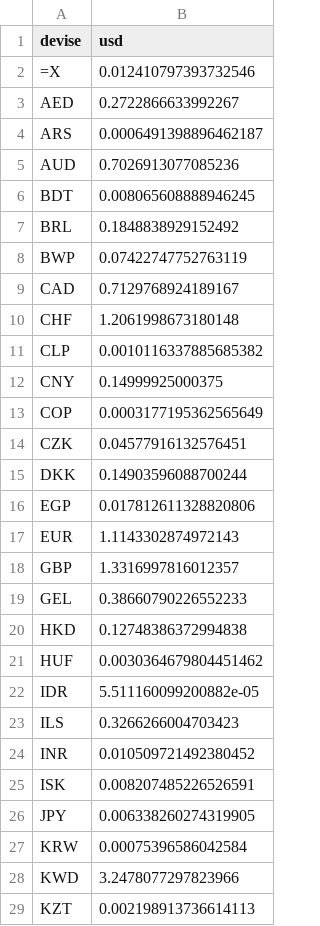
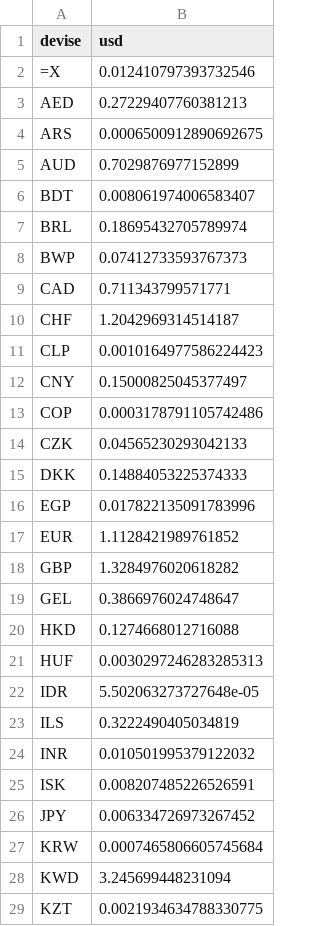
Before and after one commit to benicrux/screener-actions, a CSV file: data/devises.csv, drawn as a sheet; only a part is shown; the diff covers the shown part only.

```diff
--- a/data/devises.csv
+++ b/data/devises.csv
@@ -2,28 +2,28 @@ devise,usd
 =X,0.012410797393732546
-AED,0.2722866633992267
-ARS,0.0006491398896462187
-AUD,0.7026913077085236
-BDT,0.008065608888946245
-BRL,0.1848838929152492
-BWP,0.07422747752763119
-CAD,0.7129768924189167
-CHF,1.2061998673180148
-CLP,0.0010116337885685382
-CNY,0.14999925000375
-COP,0.0003177195362565649
-CZK,0.04577916132576451
-DKK,0.14903596088700244
-EGP,0.017812611328820806
-EUR,1.1143302874972143
-GBP,1.3316997816012357
-GEL,0.38660790226552233
-HKD,0.12748386372994838
-HUF,0.0030364679804451462
-IDR,5.511160099200882e-05
-ILS,0.3266266004703423
-INR,0.010509721492380452
+AED,0.27229407760381213
+ARS,0.0006500912890692675
+AUD,0.7029876977152899
+BDT,0.008061974006583407
+BRL,0.18695432705789974
+BWP,0.07412733593767373
+CAD,0.711343799571771
+CHF,1.2042969314514187
+CLP,0.0010164977586224423
+CNY,0.15000825045377497
+COP,0.0003178791105742486
+CZK,0.04565230293042133
+DKK,0.14884053225374333
+EGP,0.017822135091783996
+EUR,1.1128421989761852
+GBP,1.3284976020618282
+GEL,0.3866976024748647
+HKD,0.1274668012716088
+HUF,0.0030297246283285313
+IDR,5.502063273727648e-05
+ILS,0.3222490405034819
+INR,0.010501995379122032
 ISK,0.008207485226526591
-JPY,0.006338260274319905
-KRW,0.00075396586042584
-KWD,3.2478077297823966
-KZT,0.002198913736614113
+JPY,0.006334726973267452
+KRW,0.0007465806605745684
+KWD,3.245699448231094
+KZT,0.0021934634788330775
```
Also changed, not shown: 22 edited cells elsewhere in this file, data/anomalies.csv, 4 other files.
